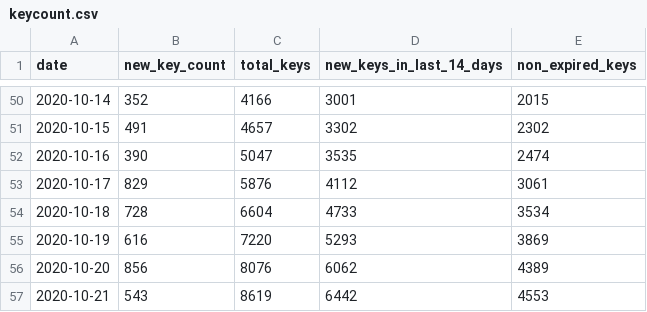
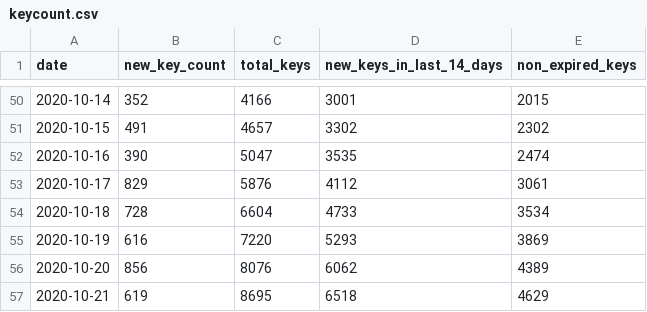
Before and after one commit to sledilnik/cwa-scrape, a CSV file: data/SI/keycount.csv, drawn as a sheet; only a part is shown, gaps mark what is left out.

```diff
--- a/data/SI/keycount.csv
+++ b/data/SI/keycount.csv
@@ -56,2 +56,2 @@ date,new_key_count,total_keys,new_keys_in_last_14_days,non_expired_keys
 2020-10-20,856,8076,6062,4389
-2020-10-21,543,8619,6442,4553
+2020-10-21,619,8695,6518,4629
```
Also changed, not shown: 5 other files.
